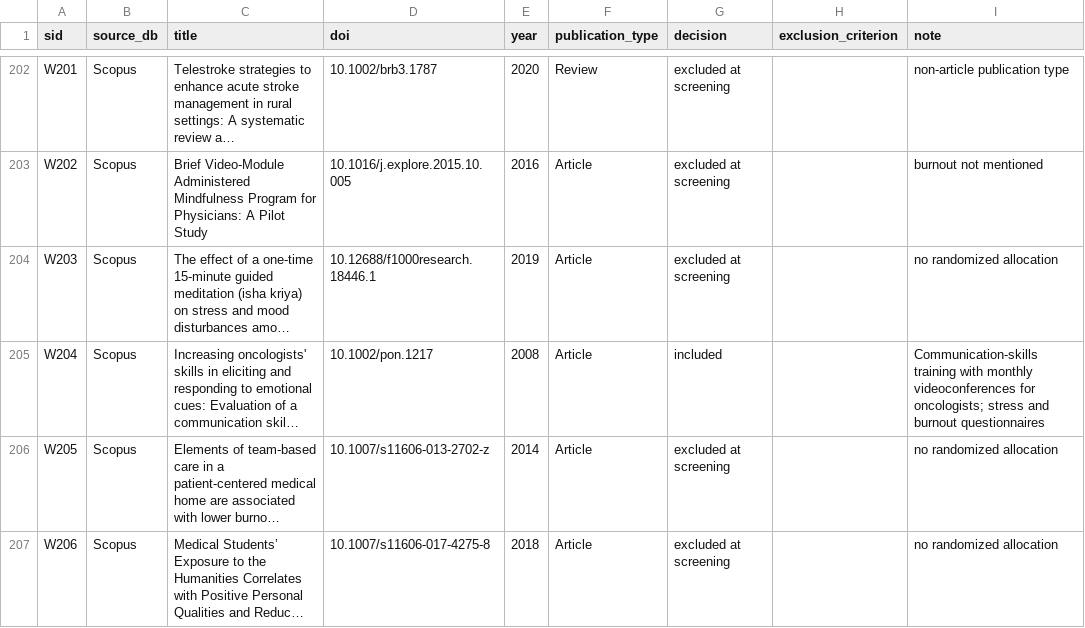
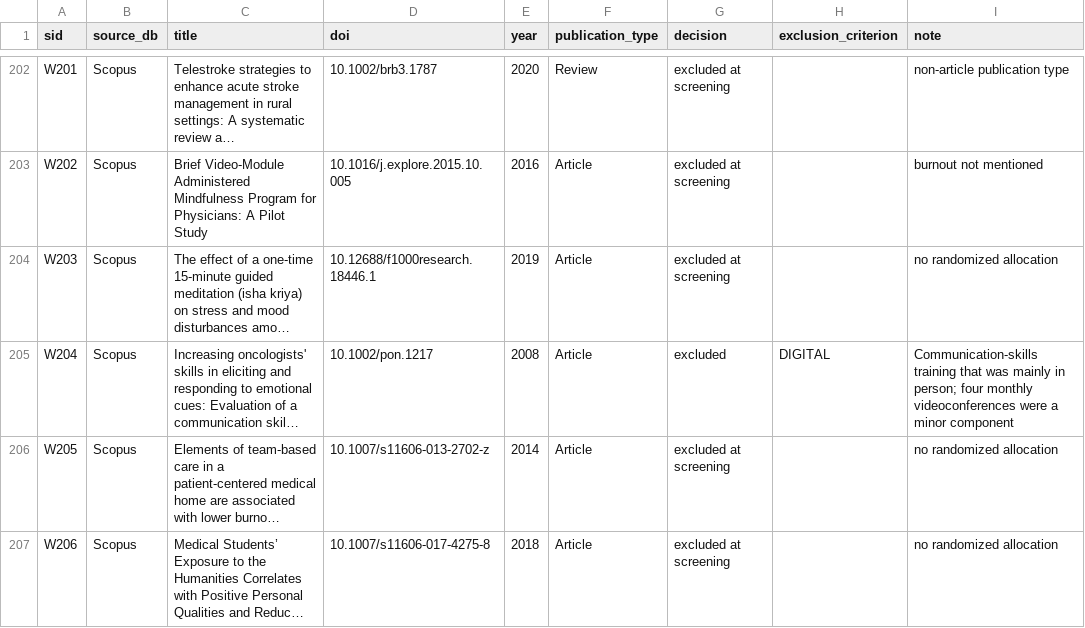
Before and after one commit to fyodora2/5R, a CSV file: data/wos_scopus_supplementary_screening.csv, drawn as a sheet; only a part is shown, gaps mark what is left out; long unchanged cells end in …; the diff names each change by its address in the sheet, - before the commit and + after, or states it on an @@ line.

```diff
--- a/data/wos_scopus_supplementary_screening.csv
+++ b/data/wos_scopus_supplementary_screening.csv
-G205 (decision): included
+G205 (decision): excluded
-H205 (exclusion_criterion): (empty)
+H205 (exclusion_criterion): DIGITAL
-I205 (note): Communication-skills training with monthly videoconferences for oncologists; stress and burnout questionnaires
+I205 (note): Communication-skills training that was mainly in person; four monthly videoconferences were a minor component
```
Also changed, not shown: data/instrument_fulltext_verification.csv, data/master_registry.csv, 21 other files.
